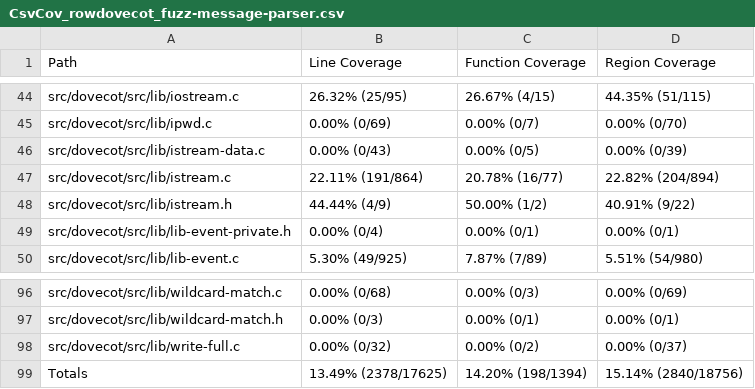
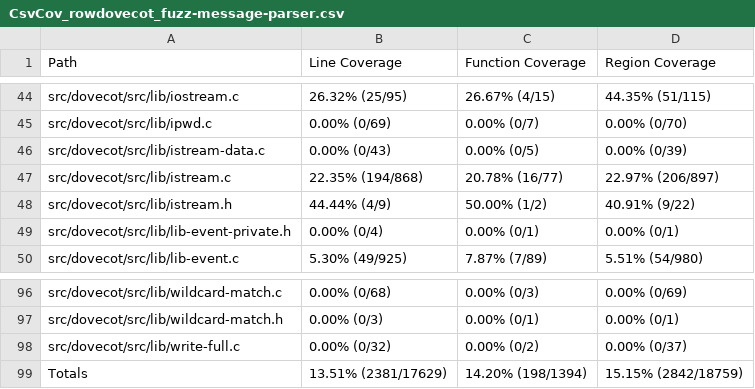
Before and after one commit to workerTmp/liossa_1, a CSV file: myWeb/CsvCov_rowdovecot_fuzz-message-parser.csv, drawn as a sheet; only a part is shown, gaps mark what is left out.

```diff
--- a/myWeb/CsvCov_rowdovecot_fuzz-message-parser.csv
+++ b/myWeb/CsvCov_rowdovecot_fuzz-message-parser.csv
@@ -46,3 +46,3 @@ src/dovecot/src/lib/ipwd.c,0.00% (0/69),0.00% (0/7),0.00% (0/70)
 src/dovecot/src/lib/istream-data.c,0.00% (0/43),0.00% (0/5),0.00% (0/39)
-src/dovecot/src/lib/istream.c,22.11% (191/864),20.78% (16/77),22.82% (204/894)
+src/dovecot/src/lib/istream.c,22.35% (194/868),20.78% (16/77),22.97% (206/897)
 src/dovecot/src/lib/istream.h,44.44% (4/9),50.00% (1/2),40.91% (9/22)
@@ -98,2 +98,2 @@ src/dovecot/src/lib/wildcard-match.h,0.00% (0/3),0.00% (0/1),0.00% (0/1)
 src/dovecot/src/lib/write-full.c,0.00% (0/32),0.00% (0/2),0.00% (0/37)
-Totals,13.49% (2378/17625),14.20% (198/1394),15.14% (2840/18756)
+Totals,13.51% (2381/17629),14.20% (198/1394),15.15% (2842/18759)
```
Also changed, not shown: 2 other files.
